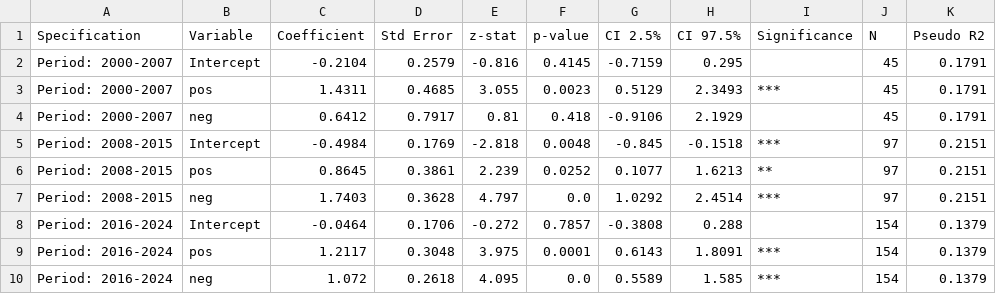
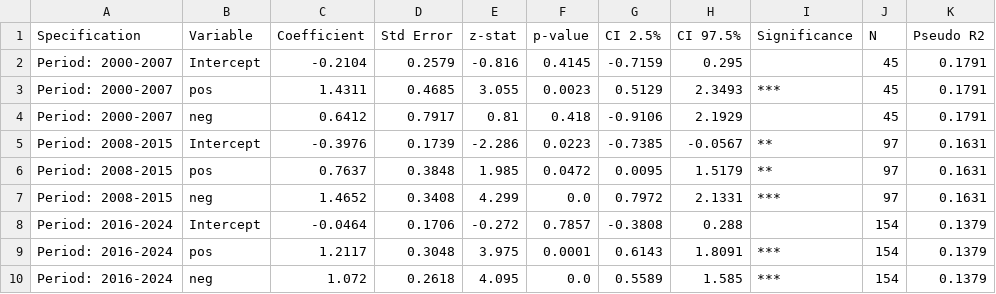
Before and after one commit to emrekuvvet/publication-bias-study, a CSV file: publication_bias_study/output/tables/appendix_time_trends.csv, drawn as a sheet.

```diff
--- a/publication_bias_study/output/tables/appendix_time_trends.csv
+++ b/publication_bias_study/output/tables/appendix_time_trends.csv
@@ -4,5 +4,5 @@ Period: 2000-2007,pos,1.4311,0.4685,3.055,0.0023,0.5129,2.3493,***,45,0.1791
 Period: 2000-2007,neg,0.6412,0.7917,0.81,0.418,-0.9106,2.1929,,45,0.1791
-Period: 2008-2015,Intercept,-0.4984,0.1769,-2.818,0.0048,-0.845,-0.1518,***,97,0.2151
-Period: 2008-2015,pos,0.8645,0.3861,2.239,0.0252,0.1077,1.6213,**,97,0.2151
-Period: 2008-2015,neg,1.7403,0.3628,4.797,0.0,1.0292,2.4514,***,97,0.2151
+Period: 2008-2015,Intercept,-0.3976,0.1739,-2.286,0.0223,-0.7385,-0.0567,**,97,0.1631
+Period: 2008-2015,pos,0.7637,0.3848,1.985,0.0472,0.0095,1.5179,**,97,0.1631
+Period: 2008-2015,neg,1.4652,0.3408,4.299,0.0,0.7972,2.1331,***,97,0.1631
 Period: 2016-2024,Intercept,-0.0464,0.1706,-0.272,0.7857,-0.3808,0.288,,154,0.1379
```
Also changed, not shown: publication_bias_study/output/tables/appendix_lpm.csv, publication_bias_study/output/tables/robustness_all.csv, 28 other files.
